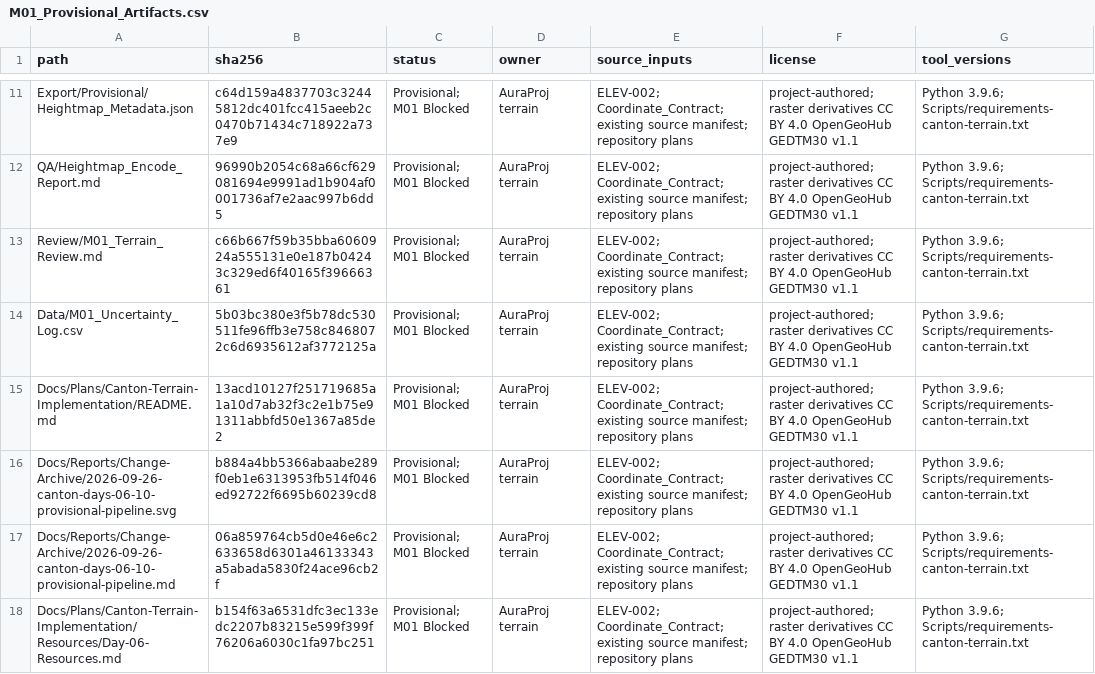
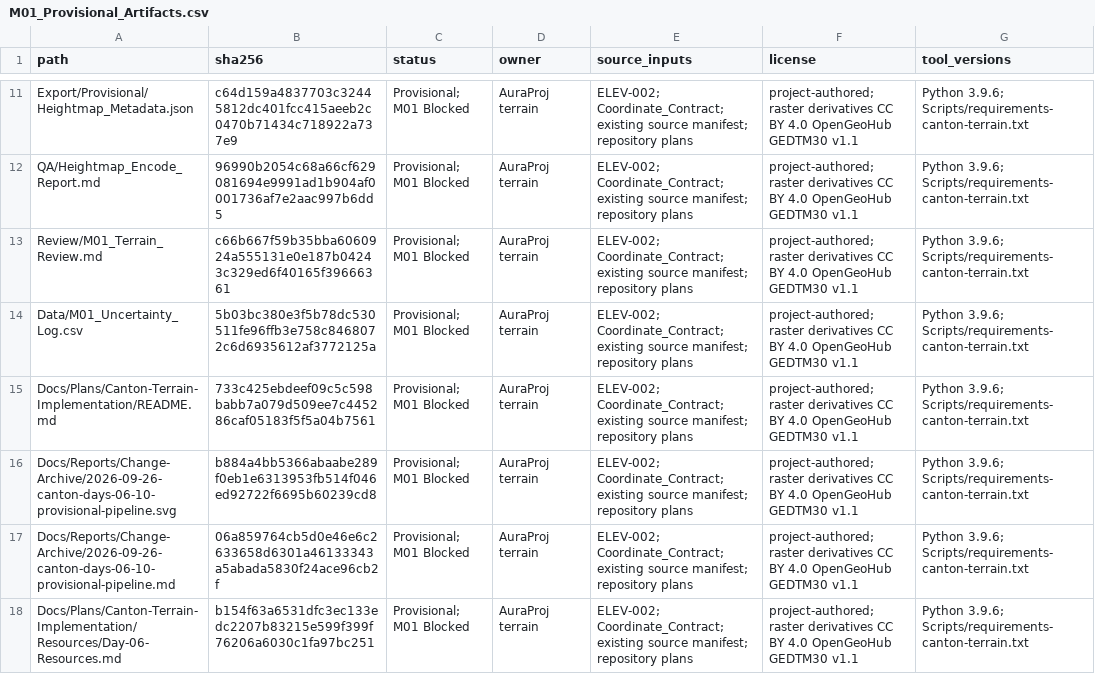
Before and after one commit to mickiedd/AuraProj, a CSV file: Data/M01_Provisional_Artifacts.csv, drawn as a sheet; only a part is shown, gaps mark what is left out.

```diff
--- a/Data/M01_Provisional_Artifacts.csv
+++ b/Data/M01_Provisional_Artifacts.csv
@@ -14,3 +14,3 @@ Review/M01_Terrain_Review.md,c66b667f59b35bba6060924a555131e0e187b04243c329ed6f4
 Data/M01_Uncertainty_Log.csv,5b03bc380e3f5b78dc530511fe96ffb3e758c8468072c6d6935612af3772125a,Provisional; M01 Blocked,AuraProj terrain,ELEV-002; Coordinate_Contract; existing source manifest; repository plans,project-authored; raster derivatives CC BY 4.0 OpenGeoHub GEDTM30 v1.1,Python 3.9.6; Scripts/requirements-canton-terrain.txt
-Docs/Plans/Canton-Terrain-Implementation/README.md,13acd10127f251719685a1a10d7ab32f3c2e1b75e91311abbfd50e1367a85de2,Provisional; M01 Blocked,AuraProj terrain,ELEV-002; Coordinate_Contract; existing source manifest; repository plans,project-authored; raster derivatives CC BY 4.0 OpenGeoHub GEDTM30 v1.1,Python 3.9.6; Scripts/requirements-canton-terrain.txt
+Docs/Plans/Canton-Terrain-Implementation/README.md,733c425ebdeef09c5c598babb7a079d509ee7c445286caf05183f5f5a04b7561,Provisional; M01 Blocked,AuraProj terrain,ELEV-002; Coordinate_Contract; existing source manifest; repository plans,project-authored; raster derivatives CC BY 4.0 OpenGeoHub GEDTM30 v1.1,Python 3.9.6; Scripts/requirements-canton-terrain.txt
 Docs/Reports/Change-Archive/2026-09-26-canton-days-06-10-provisional-pipeline.svg,b884a4bb5366abaabe289f0eb1e6313953fb514f046ed92722f6695b60239cd8,Provisional; M01 Blocked,AuraProj terrain,ELEV-002; Coordinate_Contract; existing source manifest; repository plans,project-authored; raster derivatives CC BY 4.0 OpenGeoHub GEDTM30 v1.1,Python 3.9.6; Scripts/requirements-canton-terrain.txt
```
Also changed, not shown: Data/Artifact_Manifest.csv, Data/M01_Native_Artifacts.csv, 27 other files.
